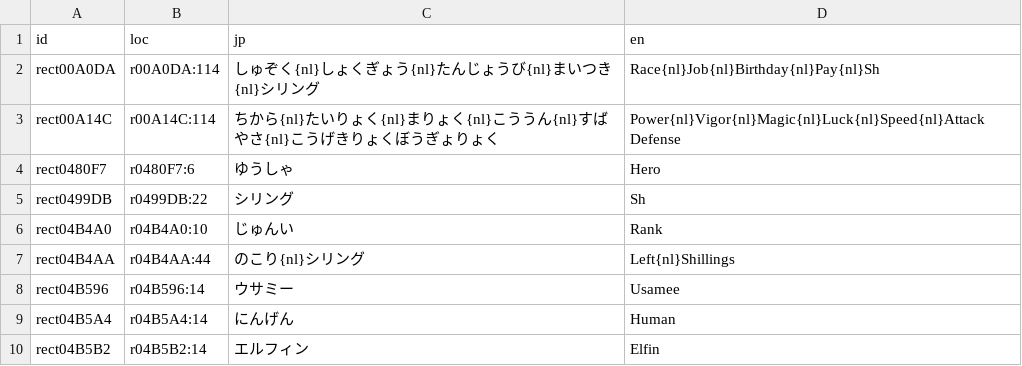
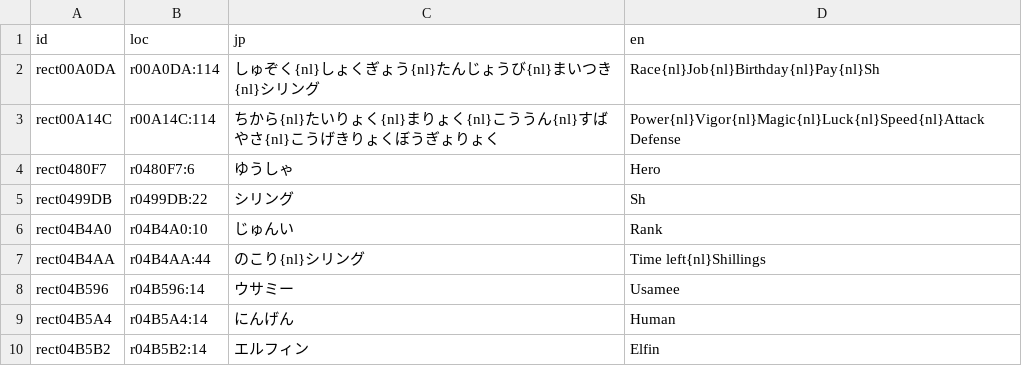
Before and after one commit to minhnhattonthat/tadaima-yuusha-boshuuchuu-okawari-en, a TSV file: script/label.tsv, drawn as a sheet; only a part is shown.

```diff
--- a/script/label.tsv
+++ b/script/label.tsv
@@ -6,3 +6,3 @@ rect0499DB	r0499DB:22	シリング	Sh
 rect04B4A0	r04B4A0:10	じゅんい	Rank
-rect04B4AA	r04B4AA:44	のこり{nl}シリング	Left{nl}Shillings
+rect04B4AA	r04B4AA:44	のこり{nl}シリング	Time left{nl}Shillings
 rect04B596	r04B596:14	ウサミー	Usamee
```
Also changed, not shown: script/shop.tsv, 12 other files.
